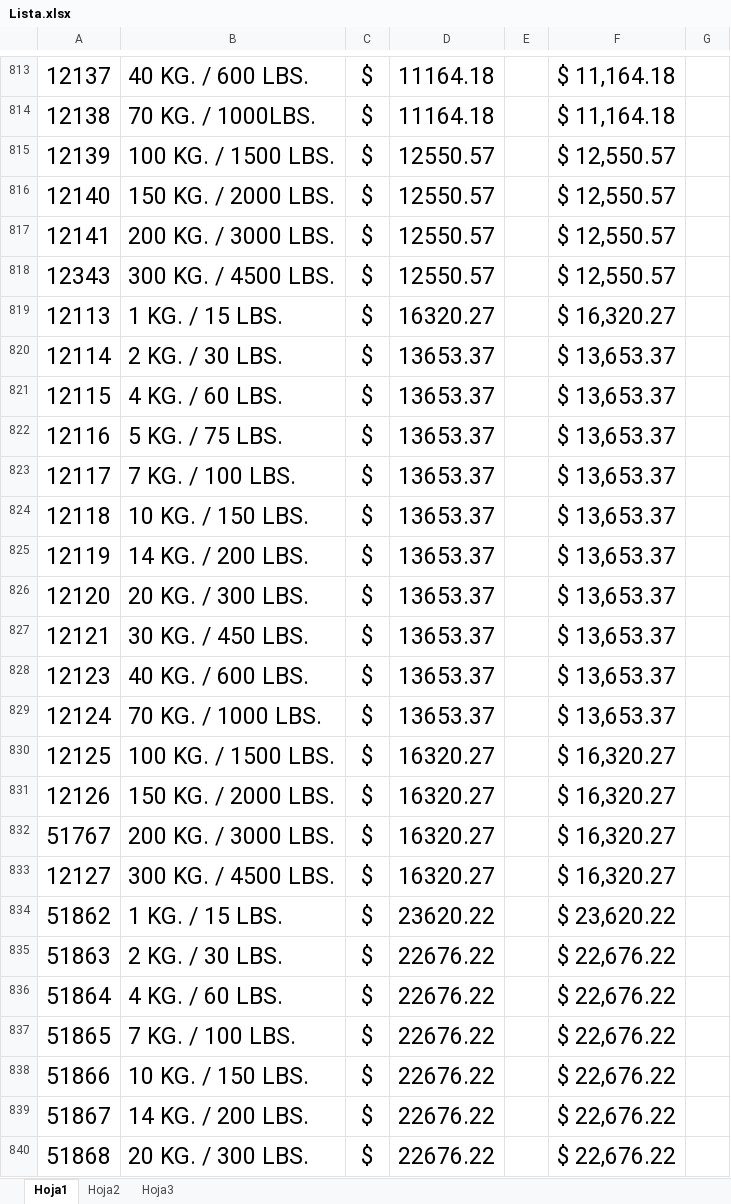
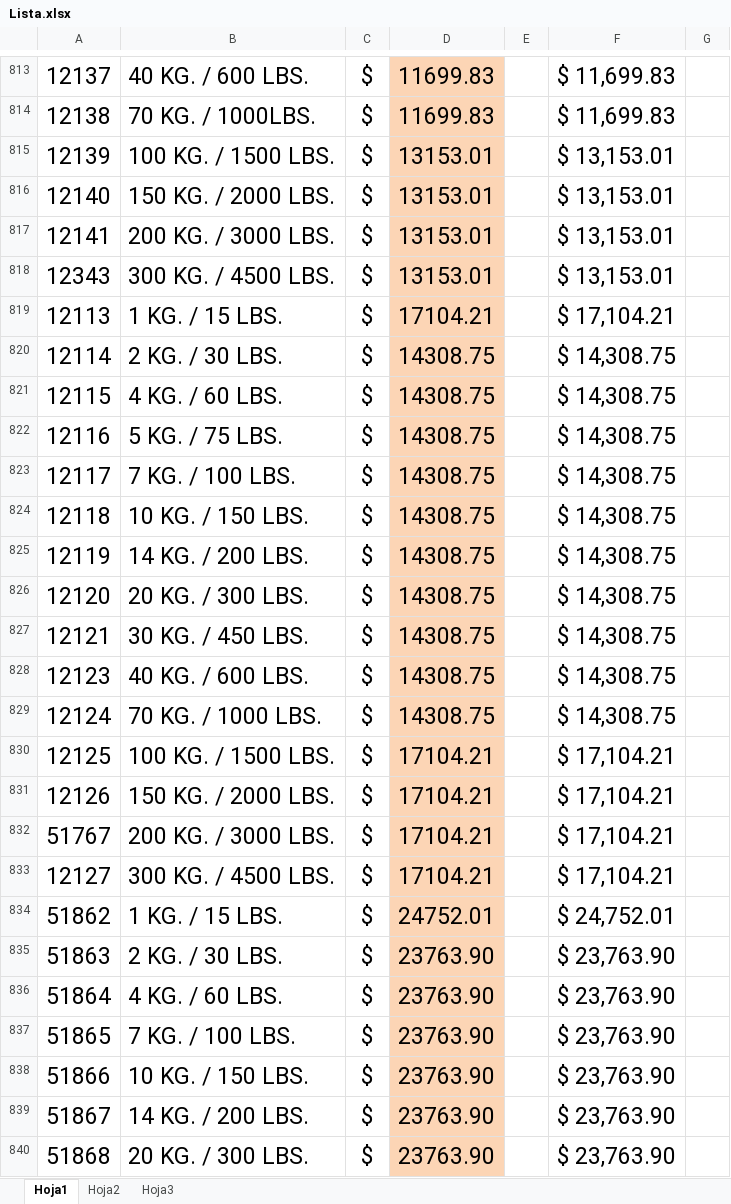
Before and after one commit to lattarimaquinas-bit/bonfigli-dimafer, an Excel workbook: listas/BONFIGLI/Lista.xlsx, sheet Hoja1, drawn as a sheet; only a part is shown, gaps mark what is left out; values as stored, in another font and other column widths than the file's, no borders; charts and pictures not drawn; the diff covers the shown part only; the diff names each change by its address in the sheet, - before the commit and + after, or states it on an @@ line.

```diff
--- a/listas/BONFIGLI/Lista.xlsx (sheet Hoja1)
+++ b/listas/BONFIGLI/Lista.xlsx (sheet Hoja1)
-D813:D840 fill: none
+D813:D840 fill: #FCD5B5
-D813:D814: 11164.18
+D813:D814: 11699.83
-F813:F814: $ 11,164.18
+F813:F814: $ 11,699.83
-D815:D818: 12550.57
+D815:D818: 13153.01
-F815:F818: $ 12,550.57
+F815:F818: $ 13,153.01
-D819: 16320.27
+D819: 17104.21
-F819: $ 16,320.27
+F819: $ 17,104.21
-D820:D829: 13653.37
+D820:D829: 14308.75
-F820:F829: $ 13,653.37
+F820:F829: $ 14,308.75
-D830:D833: 16320.27
+D830:D833: 17104.21
-F830:F833: $ 16,320.27
+F830:F833: $ 17,104.21
-D834: 23620.22
+D834: 24752.01
-F834: $ 23,620.22
+F834: $ 24,752.01
-D835:D840: 22676.22
+D835:D840: 23763.90
-F835:F840: $ 22,676.22
+F835:F840: $ 23,763.90
```
Also changed, not shown: 254 edited cells and cell formats elsewhere in this sheet, charts or pictures, lista-precios.xlsx, 3 other files.
